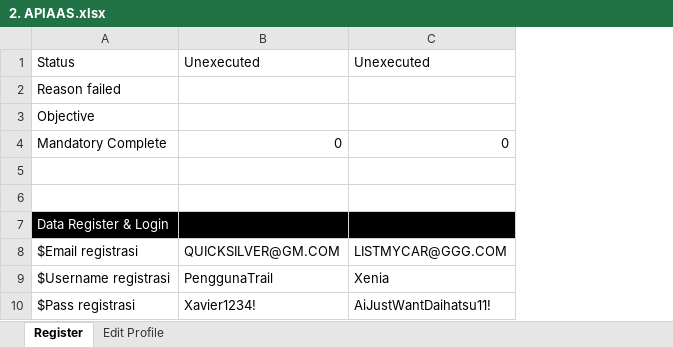
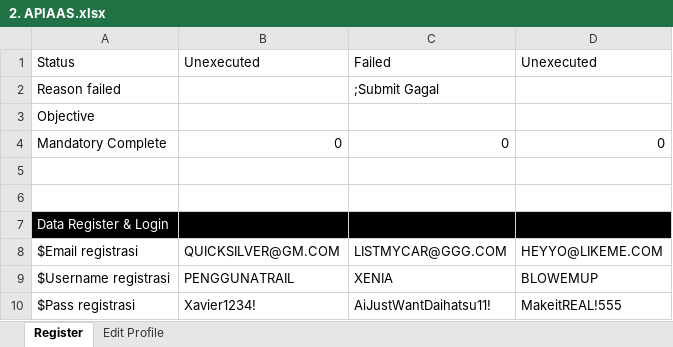
Before and after one commit to qcadins/ATAPIAAS, an Excel workbook: Excel/2. APIAAS.xlsx, sheet Register, drawn as a sheet; values as stored, in another font and other column widths than the file's, no borders; the diff names each change by its address in the sheet, - before the commit and + after, or states it on an @@ line.

```diff
--- a/Excel/2. APIAAS.xlsx (sheet Register)
+++ b/Excel/2. APIAAS.xlsx (sheet Register)
+column D, rows 1-10: Unexecuted |  |  | 0 |  |  |  | HEYYO@LIKEME.COM | BLOWEMUP | MakeitREAL!555
-C1: Unexecuted
+C1: Failed
-C2: (empty)
+C2: ;Submit Gagal
-B9: PenggunaTrail
+B9: PENGGUNATRAIL
-C9: Xenia
+C9: XENIA
```
Also changed, not shown: sheet Edit Profile, 9 other files.
